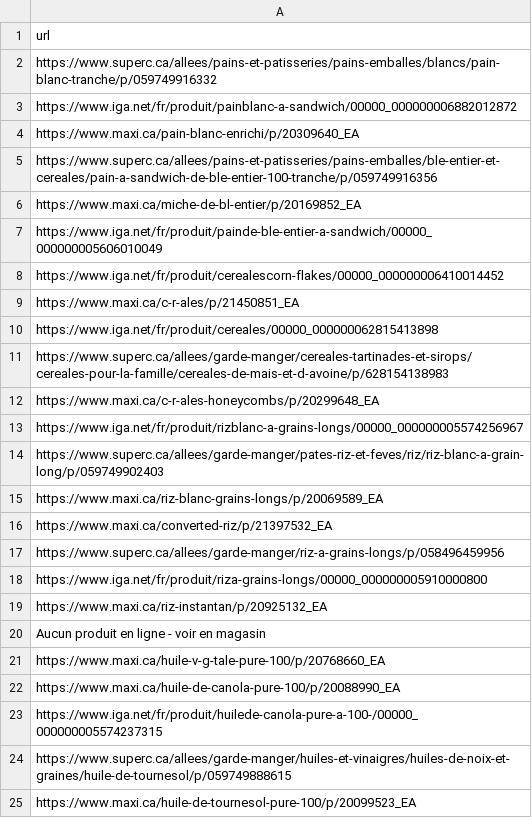
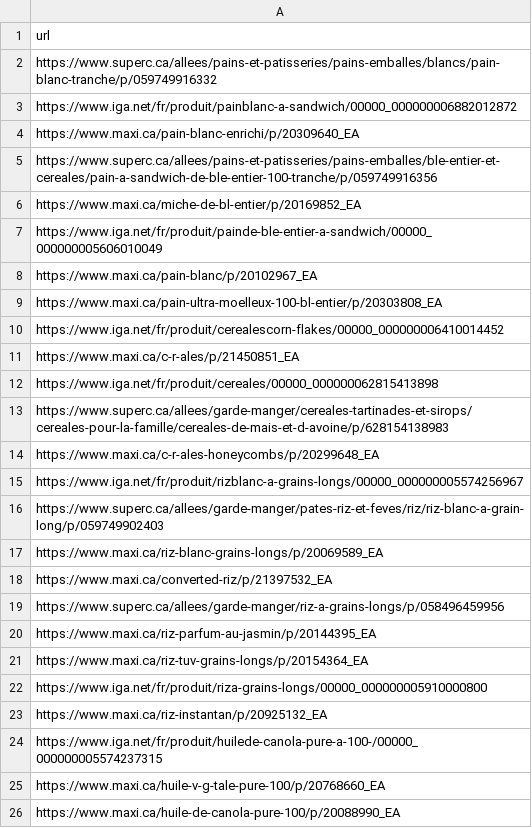
Before and after one commit to Gabriel-Desharnais/prixEpicerie, a CSV file: batchimport.csv, drawn as a sheet; only a part is shown; the shorter side is filled out with more unchanged rows; the diff covers the shown part only.

```diff
--- a/batchimport.csv
+++ b/batchimport.csv
@@ -7,2 +7,4 @@ https://www.maxi.ca/miche-de-bl-entier/p/20169852_EA
 https://www.iga.net/fr/produit/painde-ble-entier-a-sandwich/00000_000000005606010049
+https://www.maxi.ca/pain-blanc/p/20102967_EA
+https://www.maxi.ca/pain-ultra-moelleux-100-bl-entier/p/20303808_EA
 https://www.iga.net/fr/produit/cerealescorn-flakes/00000_000000006410014452
@@ -17,5 +19,7 @@ https://www.maxi.ca/converted-riz/p/21397532_EA
 https://www.superc.ca/allees/garde-manger/riz-a-grains-longs/p/058496459956
+https://www.maxi.ca/riz-parfum-au-jasmin/p/20144395_EA
+https://www.maxi.ca/riz-tuv-grains-longs/p/20154364_EA
 https://www.iga.net/fr/produit/riza-grains-longs/00000_000000005910000800
 https://www.maxi.ca/riz-instantan/p/20925132_EA
-Aucun produit en ligne - voir en magasin
+https://www.iga.net/fr/produit/huilede-canola-pure-a-100-/00000_000000005574237315
 https://www.maxi.ca/huile-v-g-tale-pure-100/p/20768660_EA
```
Also changed, not shown: 32 added rows and 1 removed row elsewhere in this file, maxi/productMaxi.csv, 4 other files.
